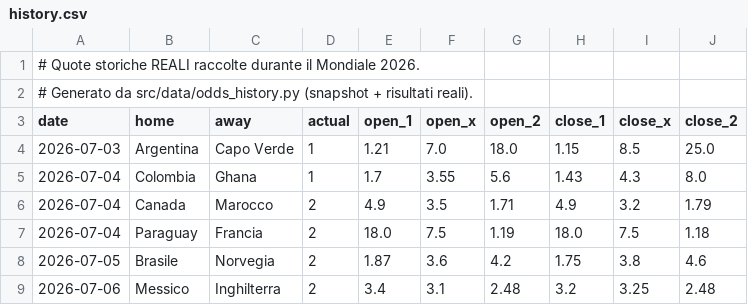
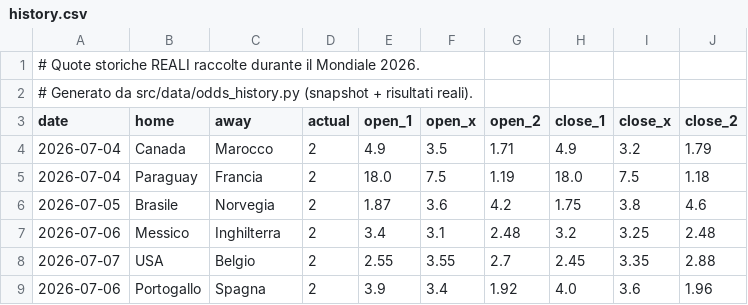
Before and after one commit to agapasqualino07-eng/Progetto-Word-Cup, a CSV file: data/history.csv, drawn as a sheet; removed rows and columns are numbered as before the commit, all else as after; the diff names each change by its address in the sheet, - before the commit and + after, or states it on an @@ line.

```diff
--- a/data/history.csv
+++ b/data/history.csv
-row 4: 2026-07-03 | Argentina | Capo Verde | 1 | 1.21 | 7.0 | 18.0 | 1.15 | 8.5 | 25.0
-row 5: 2026-07-04 | Colombia | Ghana | 1 | 1.7 | 3.55 | 5.6 | 1.43 | 4.3 | 8.0
+row 8: 2026-07-07 | USA | Belgio | 2 | 2.55 | 3.55 | 2.7 | 2.45 | 3.35 | 2.88
+row 9: 2026-07-06 | Portogallo | Spagna | 2 | 3.9 | 3.4 | 1.92 | 4.0 | 3.6 | 1.96
```
Also changed, not shown: data/odds_snapshots.csv.
